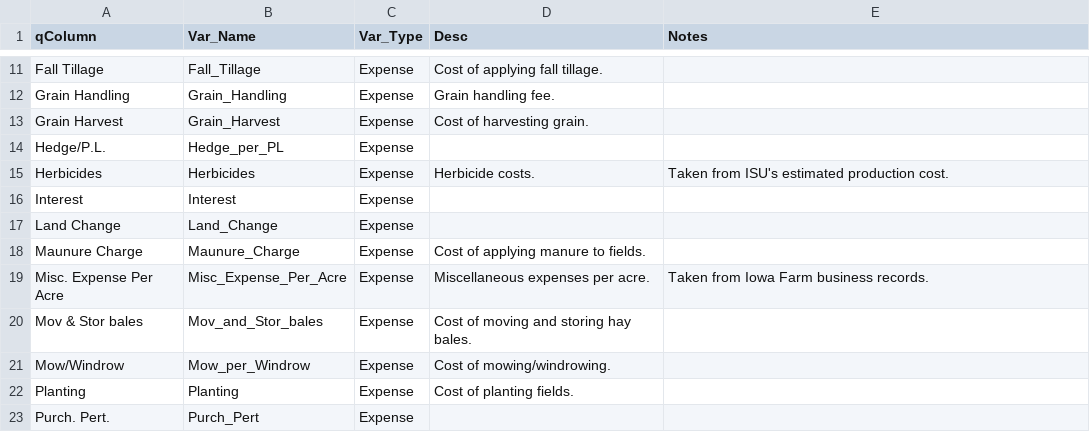
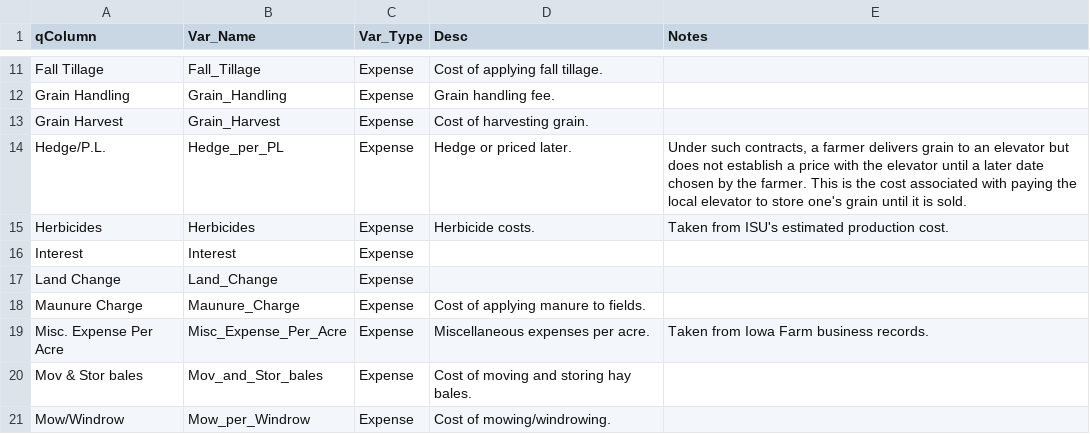
Before and after one commit to andeek/PFI, a CSV file: data/var_map.csv, drawn as a sheet; only a part is shown, gaps mark what is left out; the shorter side is filled out with more unchanged rows.

Commit message:
edited varmap with Stefan's latest input

```diff
--- a/data/var_map.csv
+++ b/data/var_map.csv
@@ -13,3 +13,3 @@ Grain Handling,Grain_Handling,Expense,Grain handling fee.,
 Grain Harvest,Grain_Harvest,Expense,Cost of harvesting grain.,
-Hedge/P.L.,Hedge_per_PL,Expense,,
+Hedge/P.L.,Hedge_per_PL,Expense,Hedge or priced later.," Under such contracts, a farmer delivers grain to an elevator but does not establish a price with the elevator until a later date chosen by the farmer. This is the cost associated with paying the local elevator to store one's grain until it is sold."
 Herbicides,Herbicides,Expense,Herbicide costs.,Taken from ISU's estimated production cost.
```
